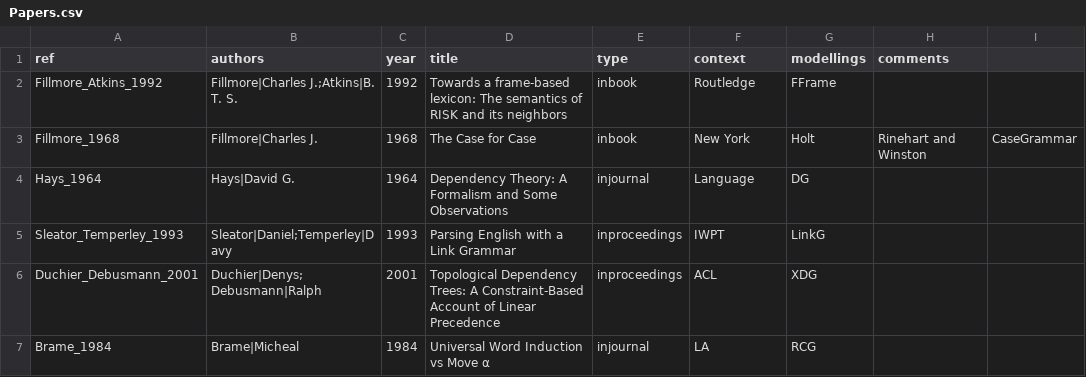
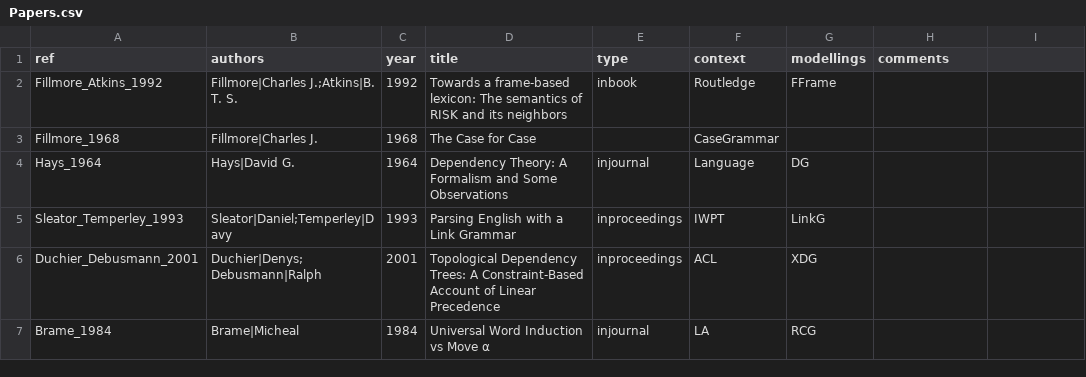
Before and after one commit to Valentin-D-Richard/CL-Benchmarking, a CSV file: Papers.csv, drawn as a sheet.

Commit message:
Update Papers.csv

```diff
--- a/Papers.csv
+++ b/Papers.csv
@@ -2,3 +2,3 @@ ref,authors,year,title,type,context,modellings,comments
 Fillmore_Atkins_1992,Fillmore|Charles J.;Atkins|B. T. S.,1992,"Towards a frame-based lexicon: The semantics of RISK and its neighbors",inbook,Routledge,FFrame,""
-Fillmore_1968,Fillmore|Charles J.,1968,"The Case for Case",inbook,New York, Holt, Rinehart and Winston,CaseGrammar,"",""
+Fillmore_1968,Fillmore|Charles J.,1968,"The Case for Case",,CaseGrammar,""
 Hays_1964,Hays|David G.,1964,"Dependency Theory: A Formalism and Some Observations",injournal,Language,DG,""
```
